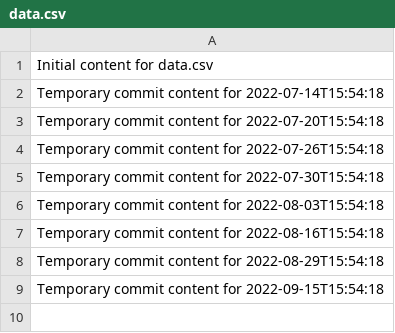
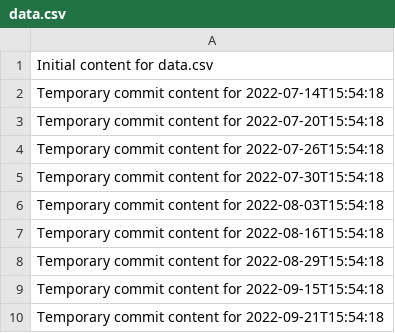
Before and after one commit to mostafahery/omega-945-x, a CSV file: data.csv, drawn as a sheet.

```diff
--- a/data.csv
+++ b/data.csv
@@ -9 +9,2 @@ Temporary commit content for 2022-08-29T15:54:18
 Temporary commit content for 2022-09-15T15:54:18
+Temporary commit content for 2022-09-21T15:54:18
```
